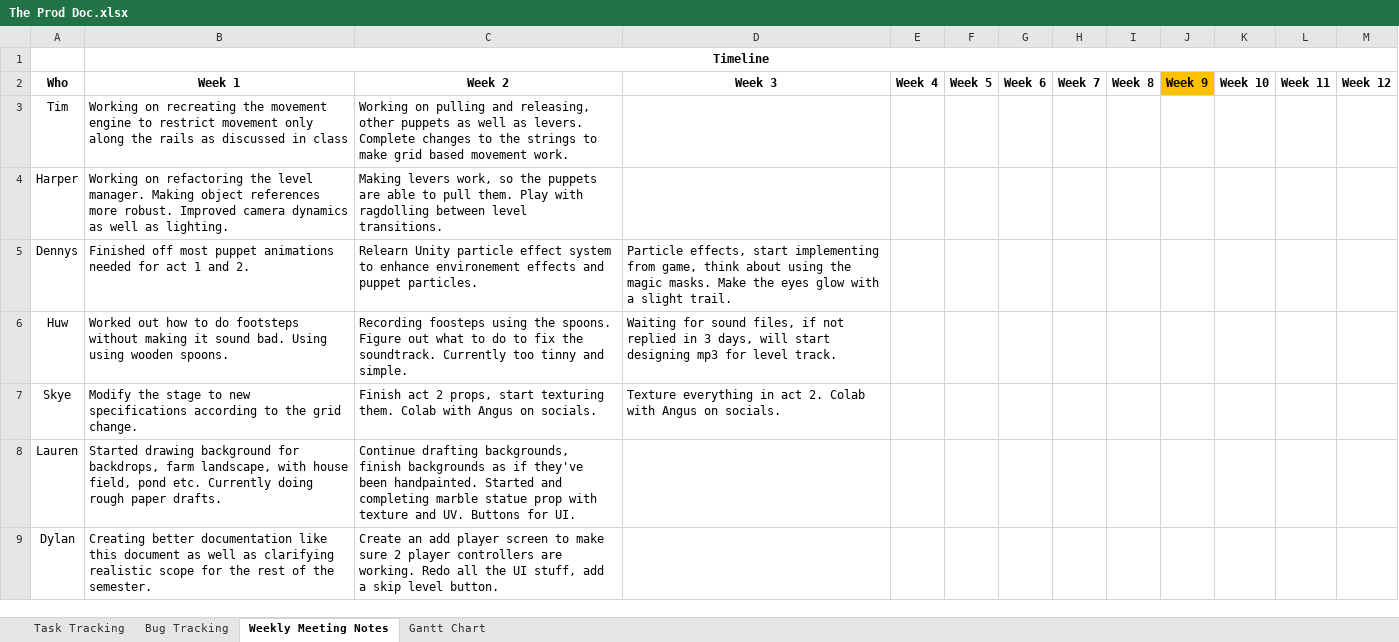
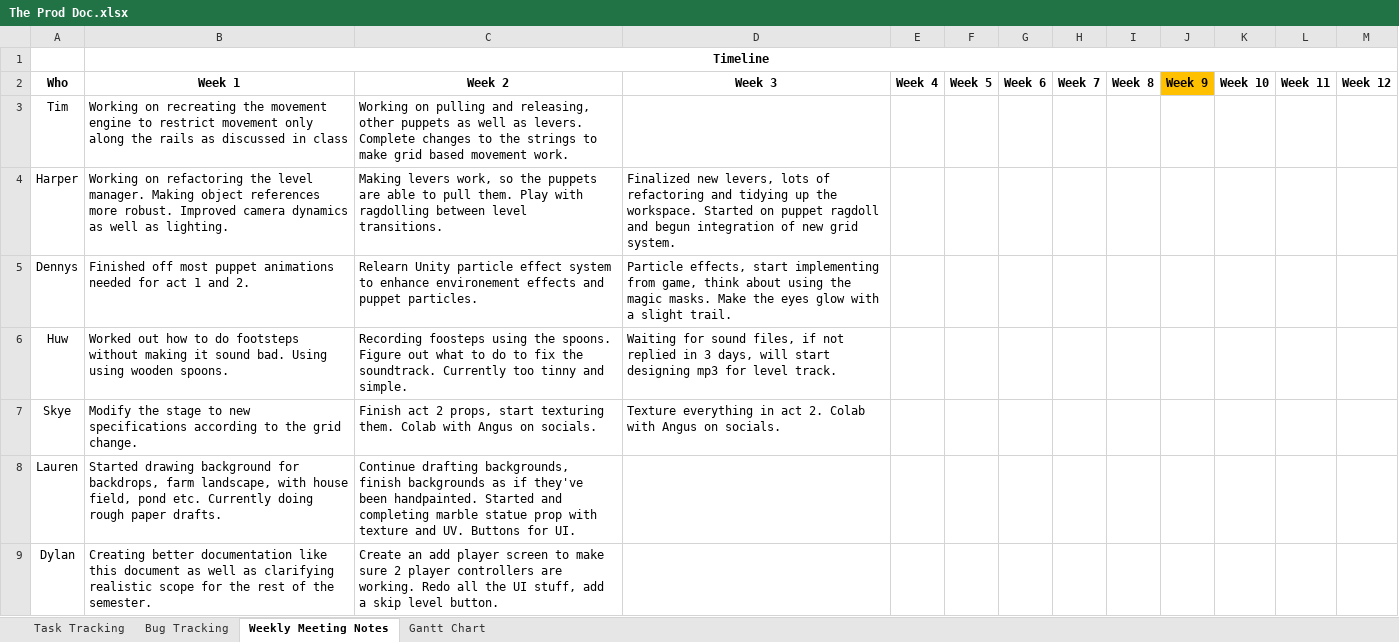
Before and after one commit to SpyraxianJ/strung-along, an Excel workbook: Admin Files/The Prod Doc.xlsx, sheet Weekly Meeting Notes, drawn as a sheet; only a part is shown; values as stored, in another font and other column widths than the file's, no borders; the diff names each change by its address in the sheet, - before the commit and + after, or states it on an @@ line.

```diff
--- a/Admin Files/The Prod Doc.xlsx (sheet Weekly Meeting Notes)
+++ b/Admin Files/The Prod Doc.xlsx (sheet Weekly Meeting Notes)
-D4 (Week 3): (empty)
+D4 (Week 3): Finalized new levers, lots of refactoring and tidying up the workspace. Started on puppet ragdoll and begun integration of new grid system.
```
Also changed, not shown: sheet Bug Tracking.
